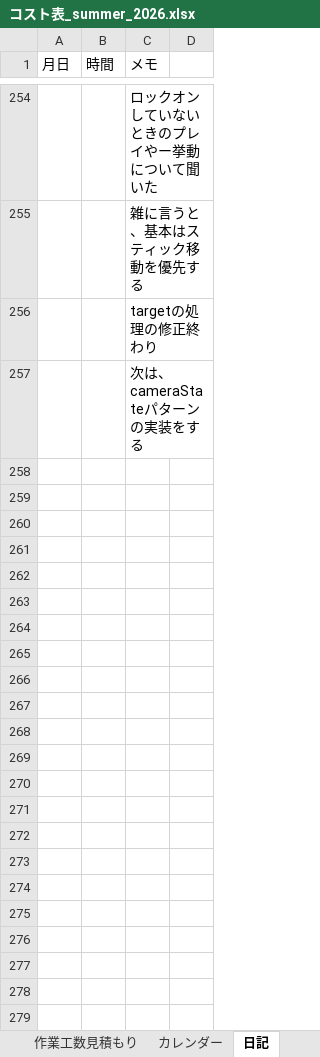
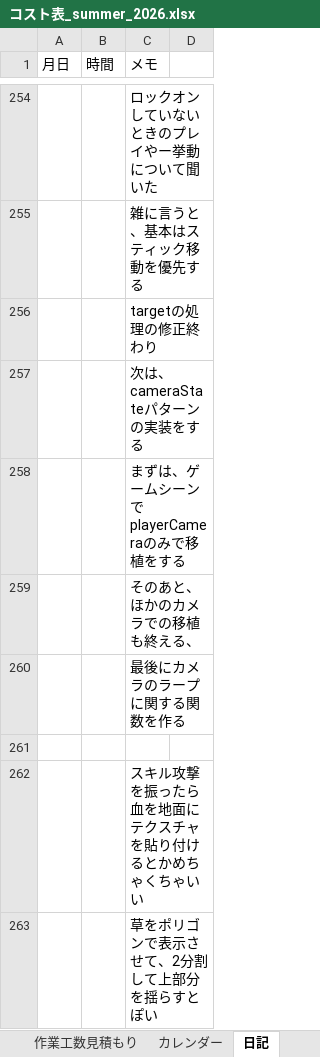
Before and after one commit to hir4rin/2026_summer, an Excel workbook: 進捗/コスト表_summer_2026.xlsx, sheet 日記, drawn as a sheet; only a part is shown, gaps mark what is left out; values as stored, in another font and other column widths than the file's, no borders; the diff names each change by its address in the sheet, - before the commit and + after, or states it on an @@ line.

```diff
--- a/進捗/コスト表_summer_2026.xlsx (sheet 日記)
+++ b/進捗/コスト表_summer_2026.xlsx (sheet 日記)
+row 258:  |  | まずは、ゲームシーンでplayerCameraのみで移植をする
+row 259:  |  | そのあと、ほかのカメラでの移植も終える、
+row 260:  |  | 最後にカメラのラープに関する関数を作る
+row 261: (empty)
+row 262:  |  | スキル攻撃を振ったら血を地面にテクスチャを貼り付けるとかめちゃくちゃいい
+row 263:  |  | 草をポリゴンで表示させて、2分割して上部分を揺らすとぽい
```
Also changed, not shown: 15 other files.
